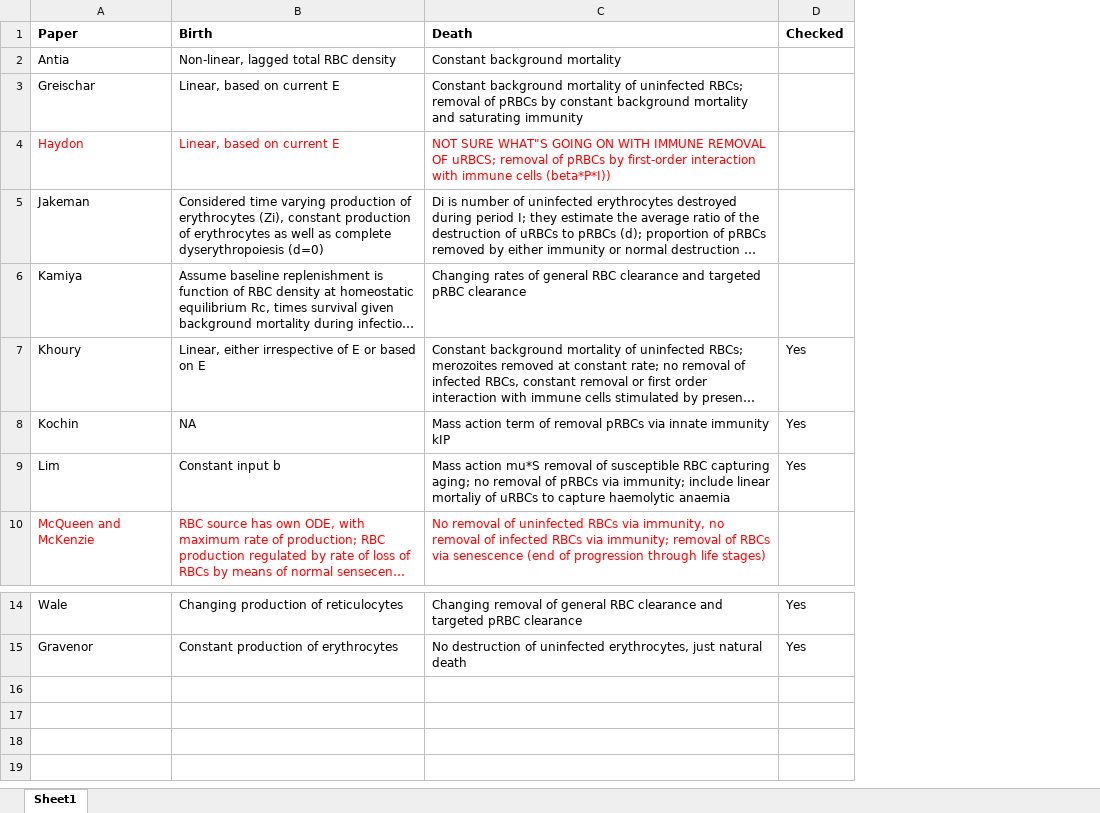
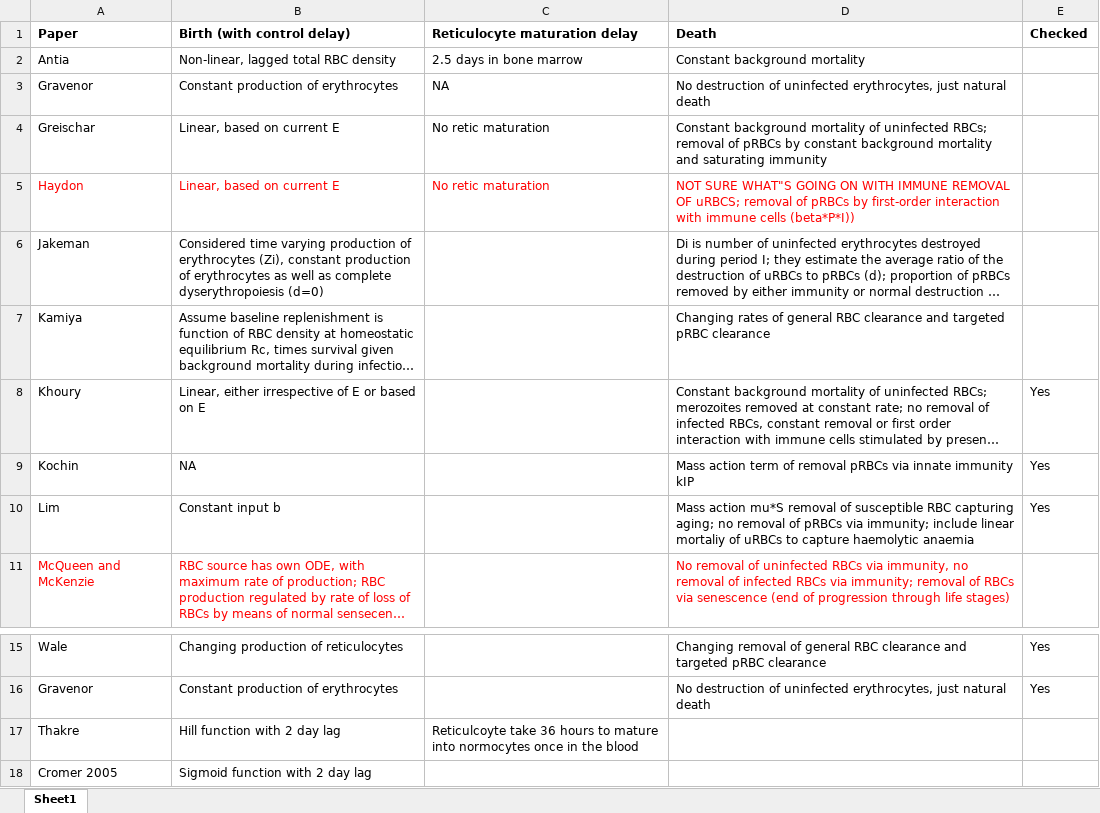
Before and after one commit to kingaa/malaria-rbc-dynamics, an Excel workbook: final_files/Manuscript/RBC birth and death table.xlsx, sheet Sheet1, drawn as a sheet; only a part is shown, gaps mark what is left out; long unchanged cells end in …; values as stored, in another font and other column widths than the file's, no borders; table styles not drawn; addresses are those after the commit; the diff names each change by its address in the sheet, - before the commit and + after, or states it on an @@ line.

Commit message:
Update RBC birth and death table.xlsx

```diff
--- a/final_files/Manuscript/RBC birth and death table.xlsx (sheet Sheet1)
+++ b/final_files/Manuscript/RBC birth and death table.xlsx (sheet Sheet1)
+column C (Reticulocyte maturation delay), row 2: 2.5 days in bone marrow; rows 4-5: No retic maturation | No retic maturation
-B1: Birth
+B1: Birth (with control delay)
+row 3: Gravenor | Constant production of erythrocytes | NA | No destruction of uninfected erythrocytes, just natural death
+row 17: Thakre | Hill function with 2 day lag | Reticulcoyte take 36 hours to mature into normocytes once in the blood
+row 18: Cromer 2005 | Sigmoid function with 2 day lag
```
